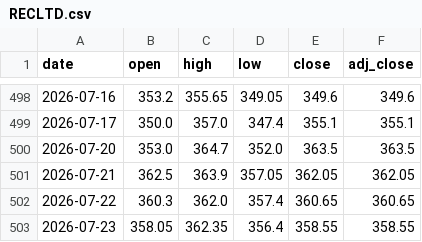
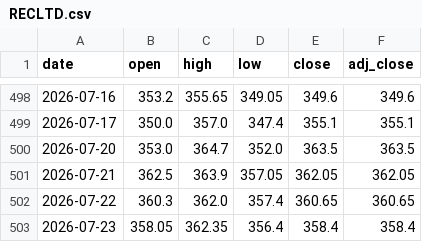
Before and after one commit to crorepathi369/tradeedge-api, a CSV file: RECLTD.csv, drawn as a sheet; only a part is shown, gaps mark what is left out.

Commit message:
Breeze update 2026-07-23: RECLTD

```diff
--- a/RECLTD.csv
+++ b/RECLTD.csv
@@ -502,2 +502,2 @@ date,open,high,low,close,adj_close
 2026-07-22,360.3,362.0,357.4,360.65,360.65
-2026-07-23,358.05,362.35,356.4,358.55,358.55
+2026-07-23,358.05,362.35,356.4,358.4,358.4
```
